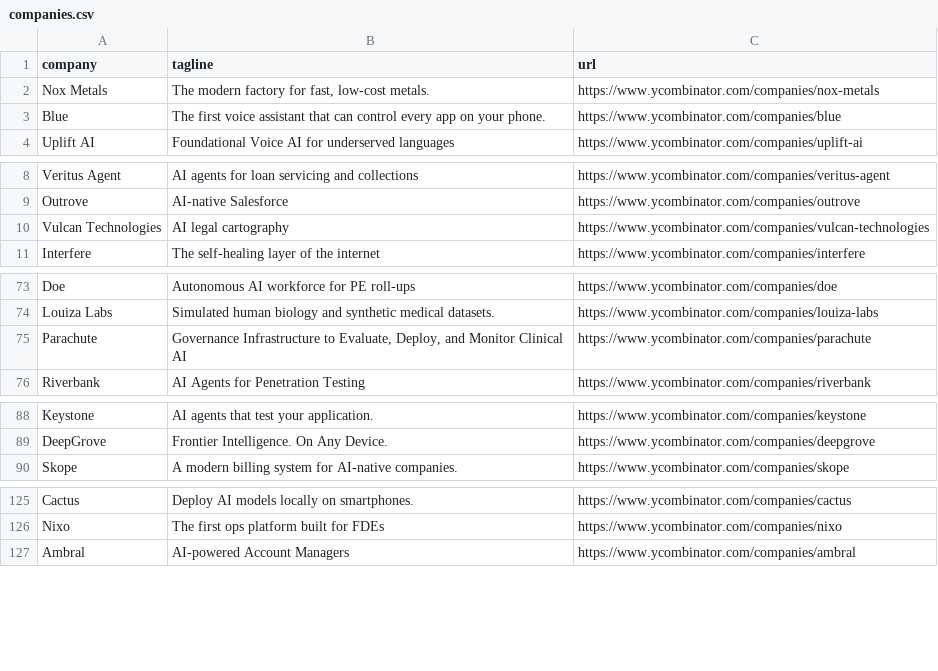
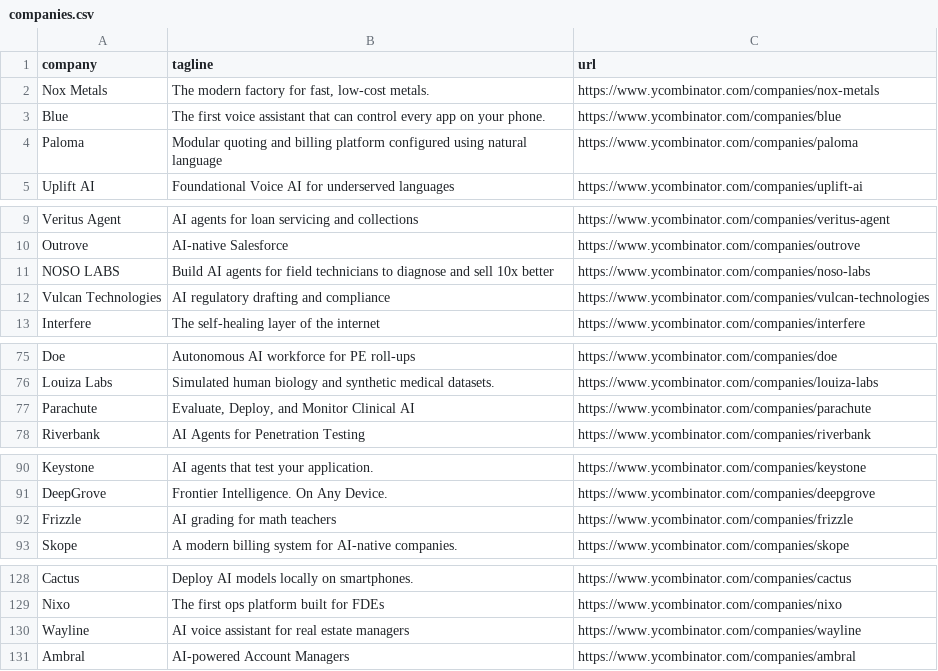
Before and after one commit to mcottle1/yc-updates, a CSV file: companies.csv, drawn as a sheet; only a part is shown, gaps mark what is left out.

```diff
--- a/companies.csv
+++ b/companies.csv
@@ -3,2 +3,3 @@ Nox Metals,"The modern factory for fast, low-cost metals.",https://www.ycombinat
 Blue,The first voice assistant that can control every app on your phone.,https://www.ycombinator.com/companies/blue
+Paloma,Modular quoting and billing platform configured using natural language,https://www.ycombinator.com/companies/paloma
 Uplift AI,Foundational Voice AI for underserved languages,https://www.ycombinator.com/companies/uplift-ai
@@ -9,3 +10,4 @@ Veritus Agent,AI agents for loan servicing and collections,https://www.ycombinat
 Outrove,AI-native Salesforce,https://www.ycombinator.com/companies/outrove
-Vulcan Technologies,AI legal cartography,https://www.ycombinator.com/companies/vulcan-technologies
+NOSO LABS,Build AI agents for field technicians to diagnose and sell 10x better,https://www.ycombinator.com/companies/noso-labs
+Vulcan Technologies,AI regulatory drafting and compliance,https://www.ycombinator.com/companies/vulcan-technologies
 Interfere,The self-healing layer of the internet,https://www.ycombinator.com/companies/interfere
@@ -74,3 +76,3 @@ Doe,Autonomous AI workforce for PE roll-ups,https://www.ycombinator.com/companie
 Louiza Labs,Simulated human biology and synthetic medical datasets.,https://www.ycombinator.com/companies/louiza-labs
-Parachute,"Governance Infrastructure to Evaluate, Deploy, and Monitor Clinical AI",https://www.ycombinator.com/companies/parachute
+Parachute,"Evaluate, Deploy, and Monitor Clinical AI",https://www.ycombinator.com/companies/parachute
 Riverbank,AI Agents for Penetration Testing,https://www.ycombinator.com/companies/riverbank
@@ -89,2 +91,3 @@ Keystone,AI agents that test your application.,https://www.ycombinator.com/compa
 DeepGrove,Frontier Intelligence. On Any Device.,https://www.ycombinator.com/companies/deepgrove
+Frizzle,AI grading for math teachers,https://www.ycombinator.com/companies/frizzle
 Skope,A modern billing system for AI-native companies.,https://www.ycombinator.com/companies/skope
@@ -126,2 +129,3 @@ Cactus,Deploy AI models locally on smartphones.,https://www.ycombinator.com/comp
 Nixo,The first ops platform built for FDEs,https://www.ycombinator.com/companies/nixo
+Wayline,AI voice assistant for real estate managers,https://www.ycombinator.com/companies/wayline
 Ambral,AI-powered Account Managers,https://www.ycombinator.com/companies/ambral
```
